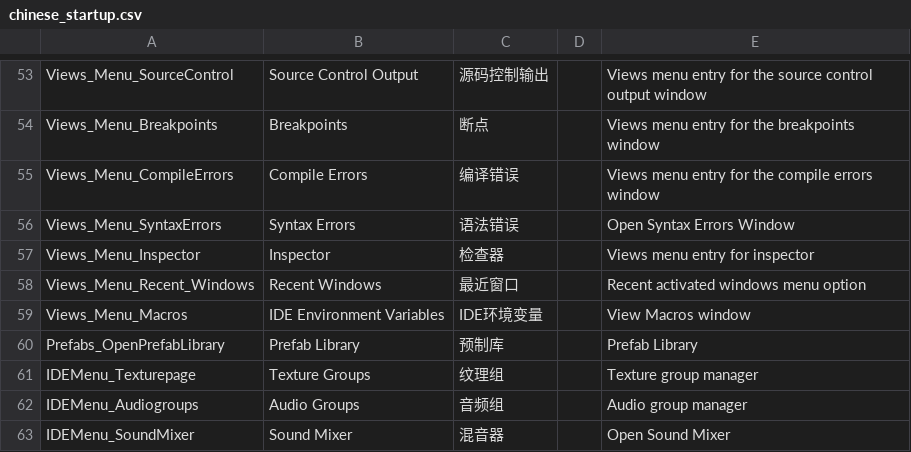
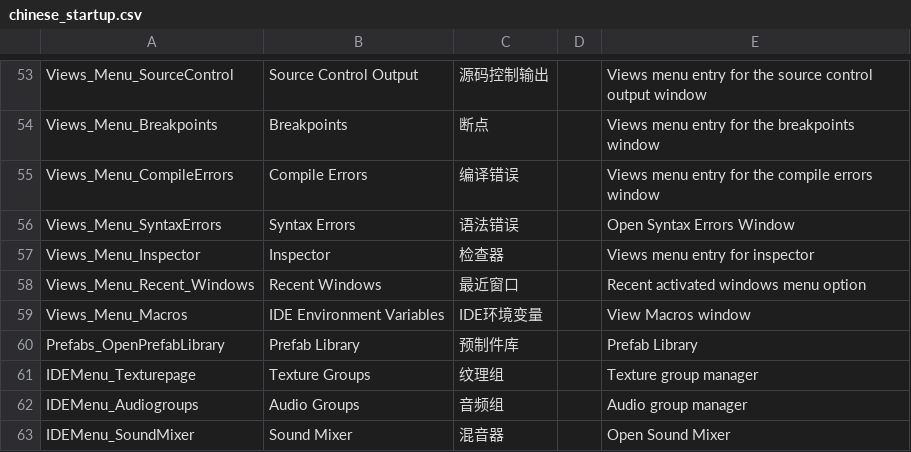
Before and after one commit to MagicShiba/IDE_Localisation_Chinese, a CSV file: chinese_startup.csv, drawn as a sheet; only a part is shown, gaps mark what is left out.

Commit message:
IDE Chinese localization updated to 2024.1400.5 Release 5
2024.1400.5 Release 5 (IDE 1065 / GMS2 RT 1031)
少量补充和调整翻译内容

```diff
--- a/chinese_startup.csv
+++ b/chinese_startup.csv
@@ -59,3 +59,3 @@ Views_Menu_Recent_Windows,Recent Windows,最近窗口,,Recent activated windows
 Views_Menu_Macros,IDE Environment Variables,IDE环境变量,,View Macros window
-Prefabs_OpenPrefabLibrary,Prefab Library,预制库,,Prefab Library
+Prefabs_OpenPrefabLibrary,Prefab Library,预制件库,,Prefab Library
 IDEMenu_Texturepage,Texture Groups,纹理组,,Texture group manager
```
Also changed, not shown: 1 other file.
